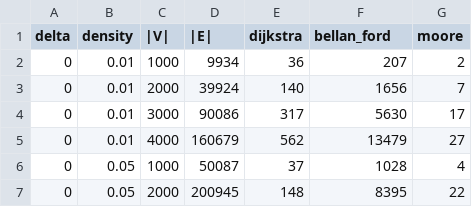
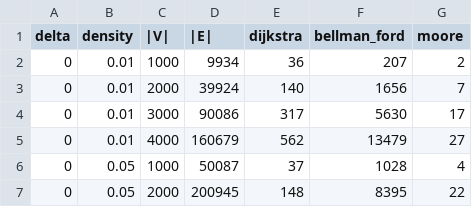
Before and after one commit to GabrieleMaurina/combinatorial_optimization_project, a CSV file: ShortestPath/benchmarks.csv, drawn as a sheet; only a part is shown.

```diff
--- a/ShortestPath/benchmarks.csv
+++ b/ShortestPath/benchmarks.csv
@@ -1,2 +1,2 @@
-delta,density,|V|,|E|,dijkstra,bellan_ford,moore
+delta,density,|V|,|E|,dijkstra,bellman_ford,moore
 0,0.01,1000,9934,36,207,2
```
Also changed, not shown: 15 other files.
